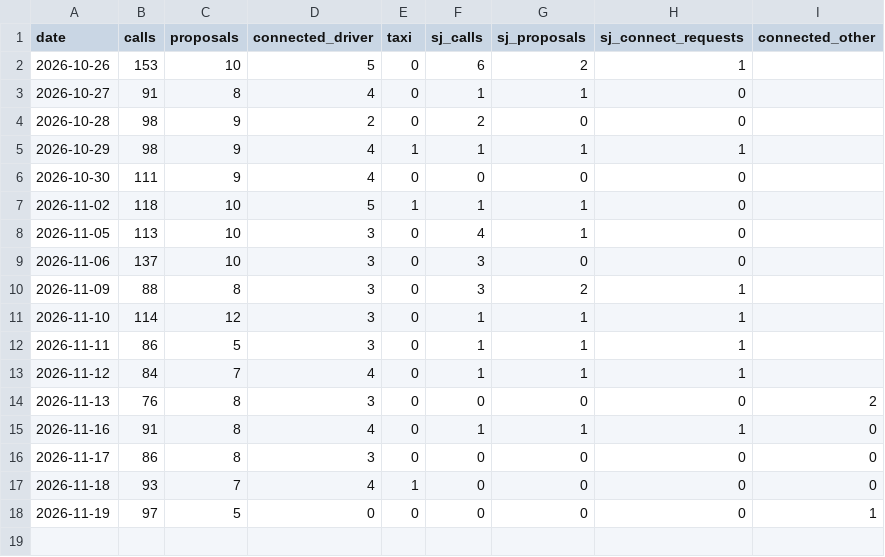
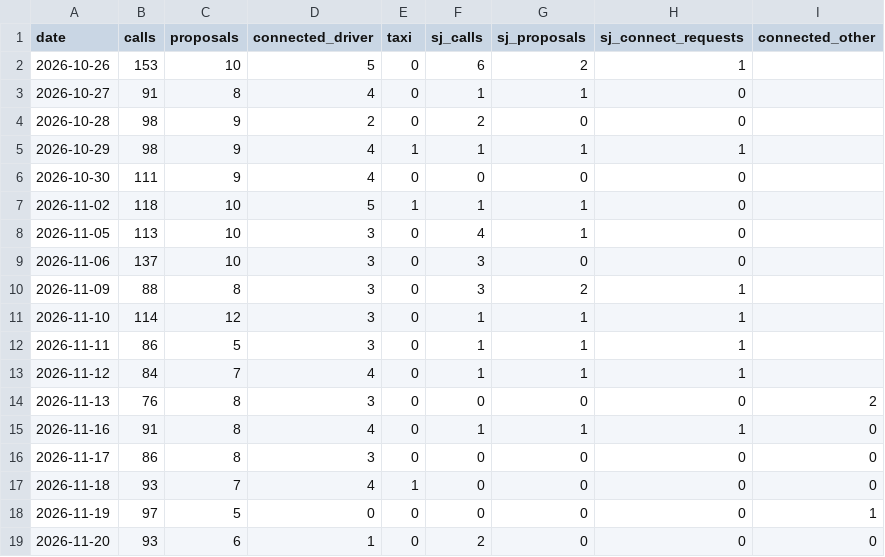
Before and after one commit to do-yossy/portfolio, a CSV file: recruitment-platform/reports/funnel/calls/daily-kpi.csv, drawn as a sheet.

```diff
--- a/recruitment-platform/reports/funnel/calls/daily-kpi.csv
+++ b/recruitment-platform/reports/funnel/calls/daily-kpi.csv
@@ -18 +18,2 @@ date,calls,proposals,connected_driver,taxi,sj_calls,sj_proposals,sj_connect_requ
 2026-11-19,97,5,0,0,0,0,0,1
+2026-11-20,93,6,1,0,2,0,0,0
```
Also changed, not shown: recruitment-platform/reports/funnel/calls/daily-kpi-other-lists.csv.
